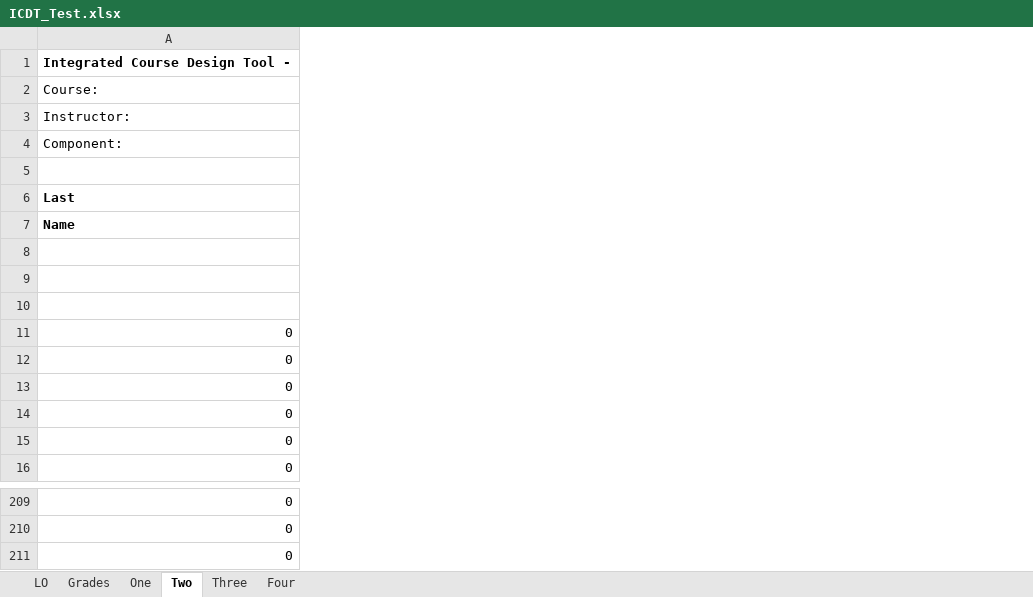
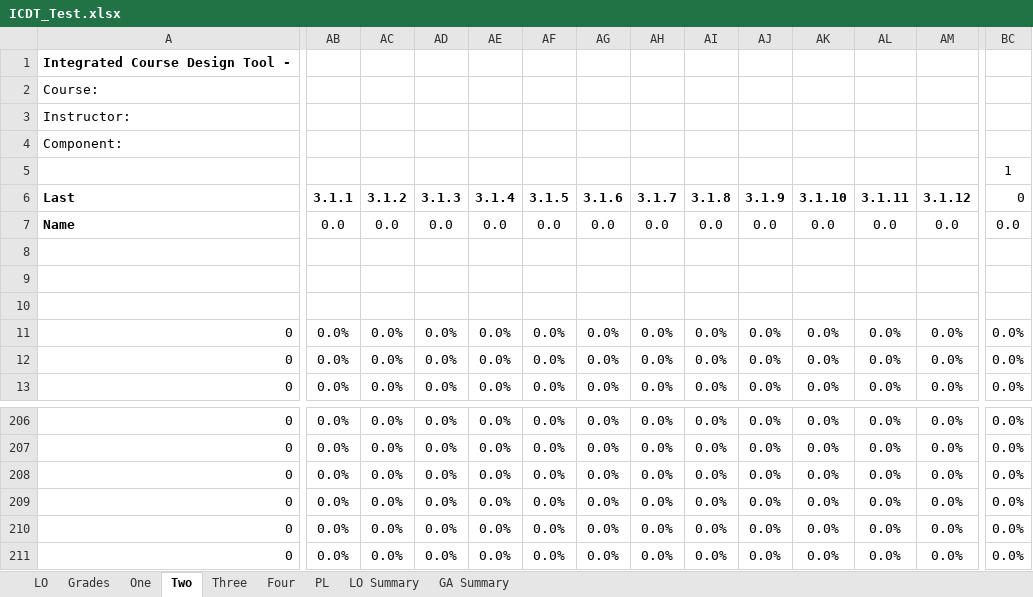
Before and after one commit to rwbrennan/GA_Summary, an Excel workbook: ICDT_Test.xlsx, sheet Two, drawn as a sheet; only a part is shown, gaps mark what is left out; values as stored, in another font and other column widths than the file's, no borders; removed rows and columns are numbered as before the commit, all else as after; rows hold the shown columns only; the diff covers the shown part only; the diff names each change by its address in the sheet, - before the commit and + after, or states it on an @@ line.

Commit message:
Added summary pages
Added the learning outcome and graduate attributes summary pages to the
“macro free” ICDT_Test

```diff
--- a/ICDT_Test.xlsx (sheet Two)
+++ b/ICDT_Test.xlsx (sheet Two)
+sheet tab: PL
+sheet tab: LO Summary
+sheet tab: GA Summary
+column AB, rows 6-13: 3.1.1 | 0.0 |  |  |  | 0.0% | 0.0% | 0.0%; rows 206-208: all 0.0%
+column AC, rows 6-13: 3.1.2 | 0.0 |  |  |  | 0.0% | 0.0% | 0.0%; rows 206-208: all 0.0%
+column AD, rows 6-13: 3.1.3 | 0.0 |  |  |  | 0.0% | 0.0% | 0.0%; rows 206-208: all 0.0%
+column AE, rows 6-13: 3.1.4 | 0.0 |  |  |  | 0.0% | 0.0% | 0.0%; rows 206-208: all 0.0%
+column AF, rows 6-13: 3.1.5 | 0.0 |  |  |  | 0.0% | 0.0% | 0.0%; rows 206-208: all 0.0%
+column AG, rows 6-13: 3.1.6 | 0.0 |  |  |  | 0.0% | 0.0% | 0.0%; rows 206-208: all 0.0%
+column AH, rows 6-13: 3.1.7 | 0.0 |  |  |  | 0.0% | 0.0% | 0.0%; rows 206-208: all 0.0%
+column AI, rows 6-13: 3.1.8 | 0.0 |  |  |  | 0.0% | 0.0% | 0.0%; rows 206-208: all 0.0%
+column AJ, rows 6-13: 3.1.9 | 0.0 |  |  |  | 0.0% | 0.0% | 0.0%; rows 206-208: all 0.0%
+column AK, rows 6-13: 3.1.10 | 0.0 |  |  |  | 0.0% | 0.0% | 0.0%; rows 206-208: all 0.0%
+column AL, rows 6-13: 3.1.11 | 0.0 |  |  |  | 0.0% | 0.0% | 0.0%; rows 206-208: all 0.0%
+column AM, rows 6-13: 3.1.12 | 0.0 |  |  |  | 0.0% | 0.0% | 0.0%; rows 206-208: all 0.0%
+column BC, rows 5-13: 1 | 0 | 0.0 |  |  |  | 0.0% | 0.0% | 0.0%; rows 206-208: all 0.0%
-row 11: 0
-row 12: 0
-row 13: 0
+row 209: 0 | 0.0% | 0.0% | 0.0% | 0.0% | 0.0% | 0.0% | 0.0% | 0.0% | 0.0% | 0.0% | 0.0% | 0.0% | 0.0%
+row 210: 0 | 0.0% | 0.0% | 0.0% | 0.0% | 0.0% | 0.0% | 0.0% | 0.0% | 0.0% | 0.0% | 0.0% | 0.0% | 0.0%
+row 211: 0 | 0.0% | 0.0% | 0.0% | 0.0% | 0.0% | 0.0% | 0.0% | 0.0% | 0.0% | 0.0% | 0.0% | 0.0% | 0.0%
```
Also changed, not shown: 65 added columns and 2 edited cells elsewhere in this sheet, sheet One, sheet Three, sheet Four, sheet Grades, formulas that keep their value.
